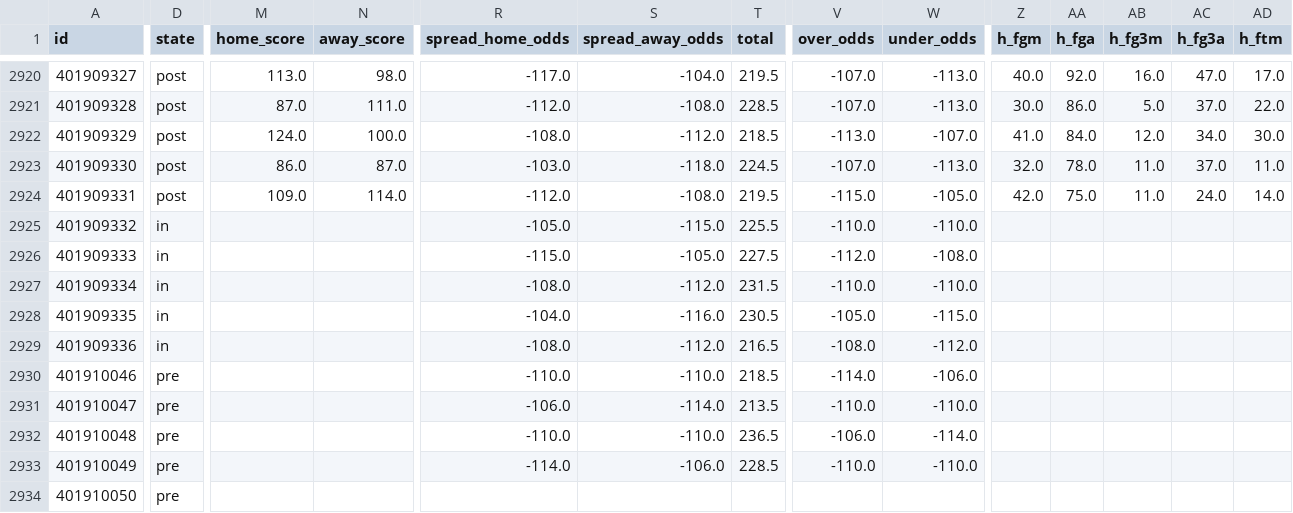
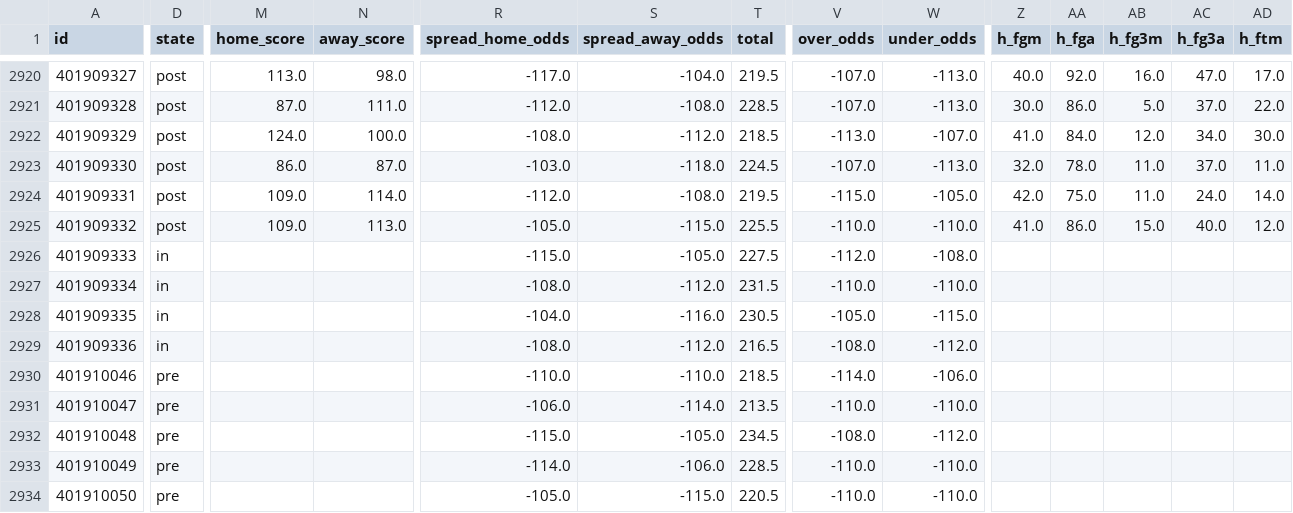
Before and after one commit to bradyaubuchon/cbb-model, a CSV file: data/nba/games.csv, drawn as a sheet; only a part is shown, gaps mark what is left out; the diff covers the shown part only; the diff names each change by its address in the sheet, - before the commit and + after, or states it on an @@ line.

```diff
--- a/data/nba/games.csv
+++ b/data/nba/games.csv
-D2925 (state): in
+D2925 (state): post
-M2925 (home_score): (empty)
+M2925 (home_score): 109.0
-N2925 (away_score): (empty)
+N2925 (away_score): 113.0
-Z2925 (h_fgm): (empty)
+Z2925 (h_fgm): 41.0
-AA2925 (h_fga): (empty)
+AA2925 (h_fga): 86.0
-AB2925 (h_fg3m): (empty)
+AB2925 (h_fg3m): 15.0
-AC2925 (h_fg3a): (empty)
+AC2925 (h_fg3a): 40.0
-AD2925 (h_ftm): (empty)
+AD2925 (h_ftm): 12.0
-R2932 (spread_home_odds): -110.0
+R2932 (spread_home_odds): -115.0
-S2932 (spread_away_odds): -110.0
+S2932 (spread_away_odds): -105.0
-T2932 (total): 236.5
+T2932 (total): 234.5
-V2932 (over_odds): -106.0
+V2932 (over_odds): -108.0
-W2932 (under_odds): -114.0
+W2932 (under_odds): -112.0
-R2934 (spread_home_odds): (empty)
+R2934 (spread_home_odds): -105.0
-S2934 (spread_away_odds): (empty)
+S2934 (spread_away_odds): -115.0
-T2934 (total): (empty)
+T2934 (total): 220.5
-V2934 (over_odds): (empty)
+V2934 (over_odds): -110.0
-W2934 (under_odds): (empty)
+W2934 (under_odds): -110.0
```
Also changed, not shown: 17 edited cells elsewhere in this file, 14 other files.
